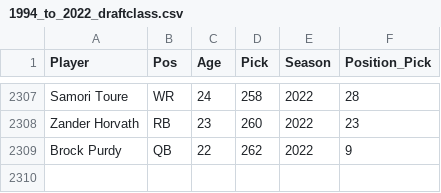
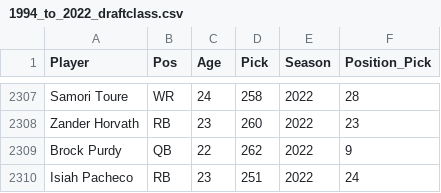
Before and after one commit to peteryushunli/nfl_player_similarity, a CSV file: Datasets/1994_to_2022_draftclass.csv, drawn as a sheet; only a part is shown, gaps mark what is left out.

```diff
--- a/Datasets/1994_to_2022_draftclass.csv
+++ b/Datasets/1994_to_2022_draftclass.csv
@@ -2309 +2309,2 @@ Zander Horvath,RB,23,260,2022,23
 Brock Purdy,QB,22,262,2022,9
+Isiah Pacheco,RB,23,251,2022,24
```
Also changed, not shown: 5 other files.
